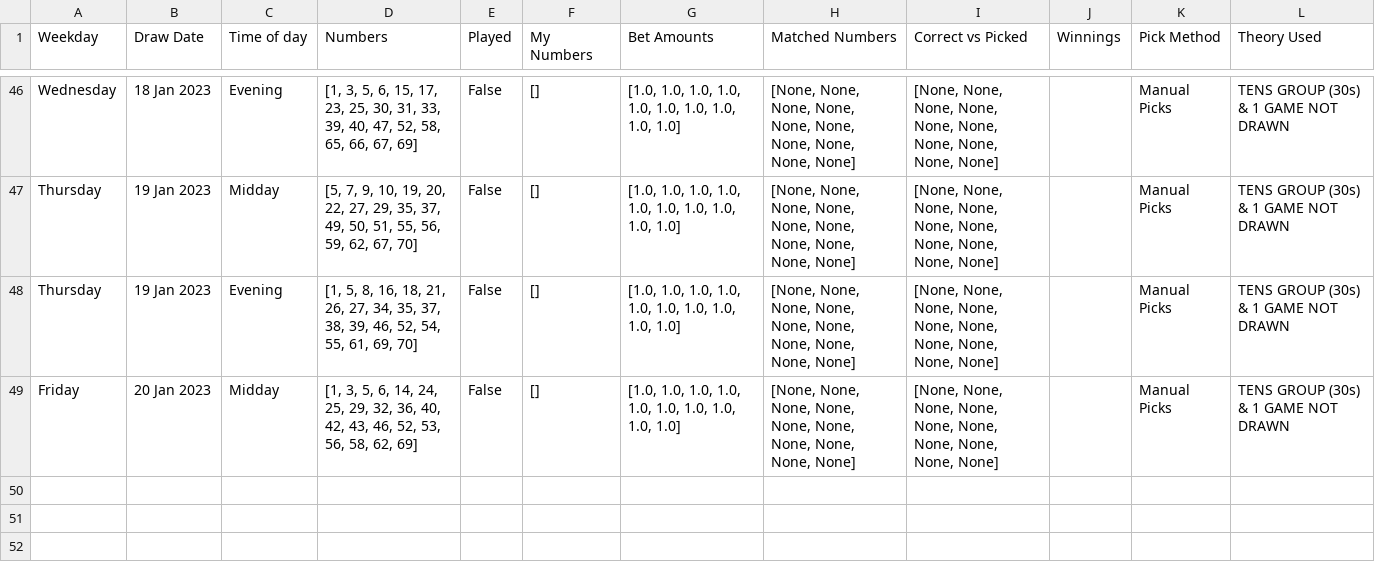
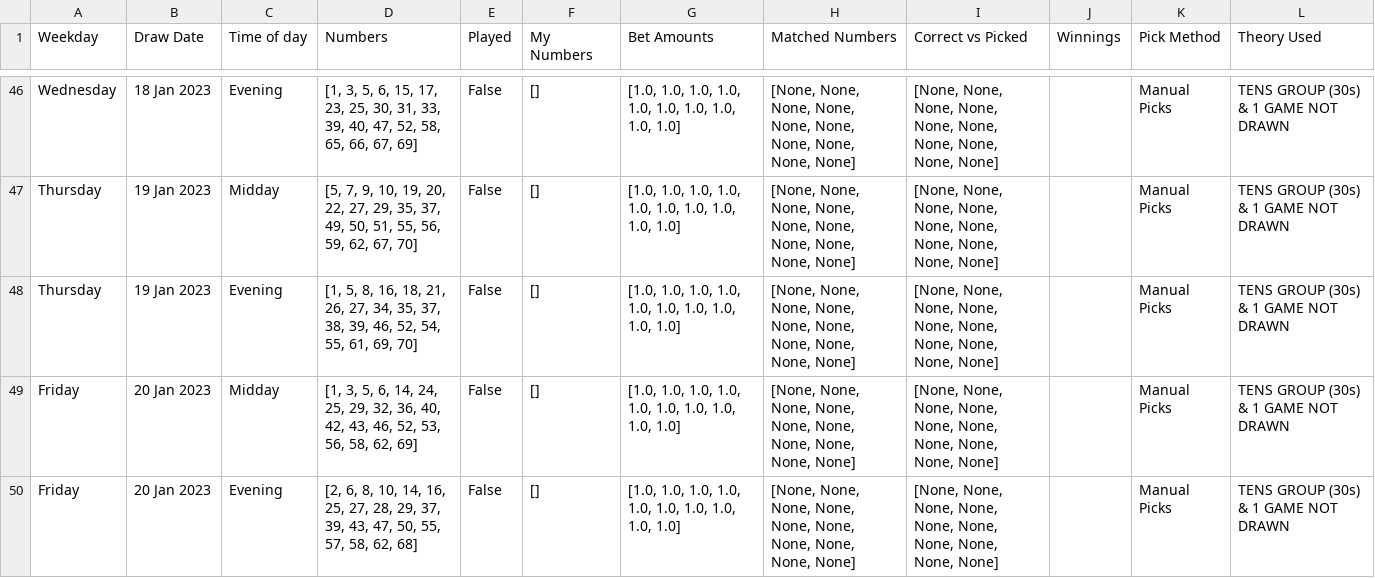
Before and after one commit to Peterstangolis/lottery_tracking_dashboard, a CSV file: data/keno_lottery_stats.csv, drawn as a sheet; only a part is shown, gaps mark what is left out; the diff names each change by its address in the sheet, - before the commit and + after, or states it on an @@ line.

```diff
--- a/data/keno_lottery_stats.csv
+++ b/data/keno_lottery_stats.csv
+row 50: Friday | 20 Jan 2023 | Evening | [2, 6, 8, 10, 14, 16, 25, 27, 28, 29, 37, 39, 43, 47, 50, 55, 57, 58, 62, 68] | False | [] | [1.0, 1.0, 1.0, 1.0, 1.0, 1.0, 1.0, 1.0, 1.0, 1.0] | [None, None, None, None, None, None, None, None, None, None] | [None, None, None, None, None, None, None, None, None, None] |  | Manual Picks | TENS GROUP (30s) & 1 GAME NOT DRAWN
```
Also changed, not shown: data/keno_lottery_analysis.csv, data/lottery_num_tracking.csv, 1 other file.
